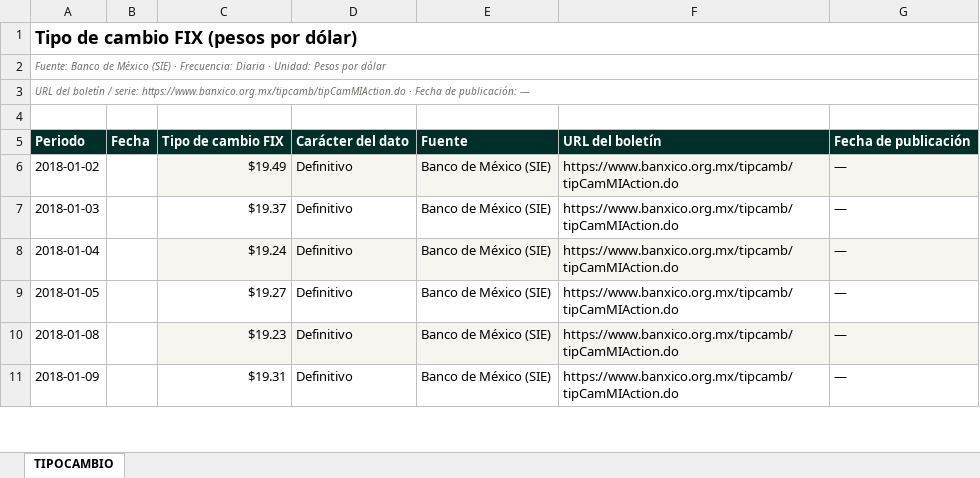
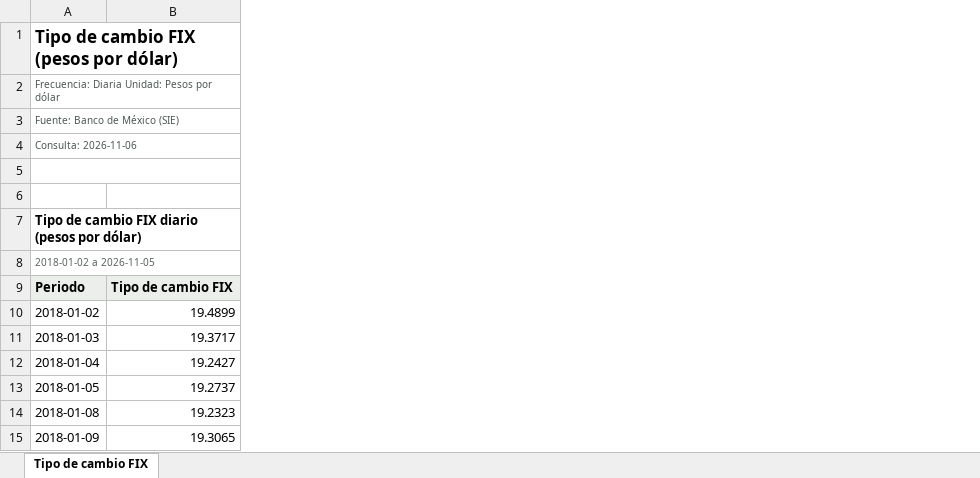
Before and after one commit to luisbuendiag/Indicadores_macroeconomicos_Mex, an Excel workbook: downloads/indicadores/TIPOCAMBIO/TIPOCAMBIO_datos.xlsx, sheet Tipo de cambio FIX, drawn as a sheet; only a part is shown; values as stored, in another font and other column widths than the file's, no borders; charts and pictures and table styles not drawn; removed rows and columns are numbered as before the commit, all else as after; the diff names each change by its address in the sheet, - before the commit and + after, or states it on an @@ line.

```diff
--- a/downloads/indicadores/TIPOCAMBIO/TIPOCAMBIO_datos.xlsx (sheet Tipo de cambio FIX)
+++ b/downloads/indicadores/TIPOCAMBIO/TIPOCAMBIO_datos.xlsx (sheet Tipo de cambio FIX)
-sheet tab: TIPOCAMBIO
+sheet tab: Tipo de cambio FIX
-column B, row 5: Fecha
-column C, rows 5-11: Tipo de cambio FIX | $19.49 | $19.37 | $19.24 | $19.27 | $19.23 | $19.31
-column D, rows 5-11: Carácter del dato | Definitivo | Definitivo | Definitivo | Definitivo | Definitivo | Definitivo
-column E, rows 5-11: Fuente | Banco de México (SIE) | Banco de México (SIE) | Banco de México (SIE) | Banco de México (SIE) | Banco de México (SIE) | Banco de México (SIE)
-column F, rows 5-11: URL del boletín | https://www.banxico.org.mx/tipcamb/tipCamMIAction.do | https://www.banxico.org.mx/tipcamb/tipCamMIAction.do | https://www.banxico.org.mx/tipcamb/tipCamMIAction.do | https://www.banxico.org.mx/tipcamb/tipCamMIAction.do | https://www.banxico.org.mx/tipcamb/tipCamMIAction.do | https://www.banxico.org.mx/tipcamb/tipCamMIAction.do
-column G, rows 5-11: Fecha de publicación | — | — | — | — | — | —
+column B, rows 9-15: Tipo de cambio FIX | 19.4899 | 19.3717 | 19.2427 | 19.2737 | 19.2323 | 19.3065
@@ A1 text size: smaller @@
-A2: Fuente: Banco de México (SIE) · Frecuencia: Diaria · Unidad: Pesos…
+A2: Frecuencia: Diaria Unidad: Pesos…
@@ A2:A3 italic: on → off, text colour: #6C6F6A → #4C5650 @@
-A3: URL del boletín / serie: https://www.banxico.org.mx/tipcamb/tipCamMIAction.do · Fecha de publicación: —
+A3: Fuente: Banco de México (SIE)
-A4: (empty)
+A4: Consulta: 2026-11-06
+A4:B4 merged
+row 5: (empty)
+row 6: (empty)
+row 7: Tipo de cambio FIX diario (pesos por dólar)
+row 8: 2018-01-02 a 2026-11-05
@@ A9 fill: #002F2A → #EBEEEB, text colour: #FFFFFF → black @@
```
Also changed, not shown: charts or pictures, downloads/Indicadores_Macroeconomicos_Mexico_Actualizado.xlsx, downloads/indicadores/BCMM/BCMM_datos.xlsx, 34 other files.
